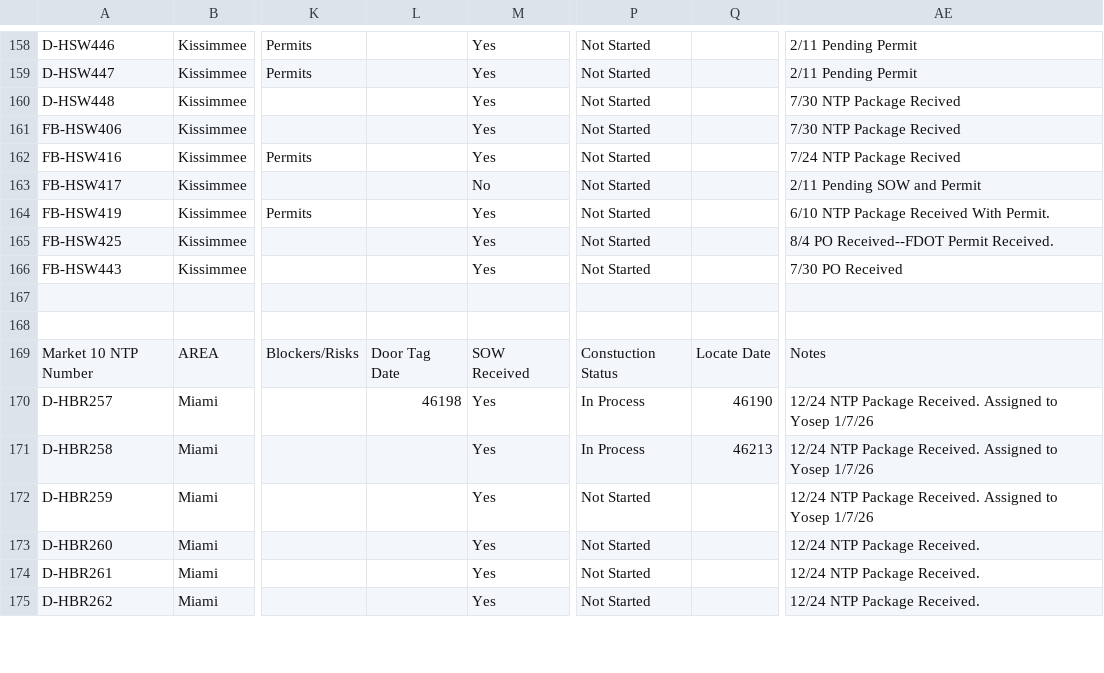
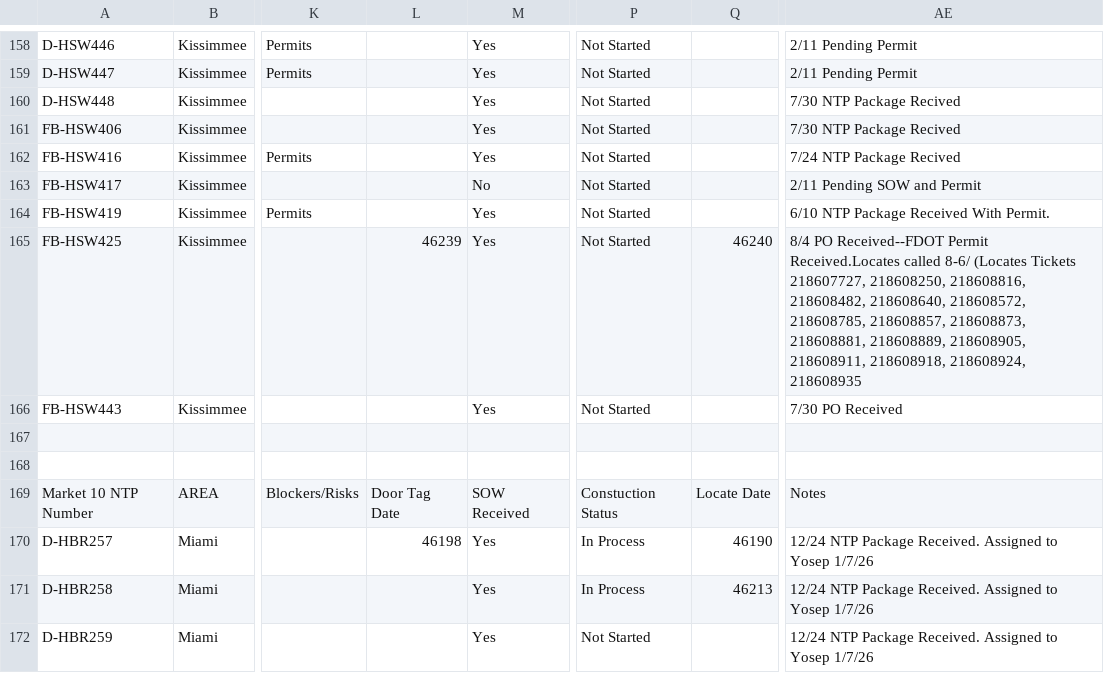
Before and after one commit to JCKraus1/Tillman-Dashboard, a CSV file: tillman-project.csv, drawn as a sheet; only a part is shown, gaps mark what is left out; the shorter side is filled out with more unchanged rows; the diff names each change by its address in the sheet, - before the commit and + after, or states it on an @@ line.

Commit message:
Automated CSV update every 6 hours

```diff
--- a/tillman-project.csv
+++ b/tillman-project.csv
-L165: (empty)
+L165: 46239
-Q165: (empty)
+Q165: 46240
-AE165: …Received--FDOT Permit Received.
+AE165: …Received--FDOT Permit Received.Locates called 8-6/ (Locates Tickets 218607727, 218608250, 218608816, 218608482, 218608640, 218608572, 218608785, 218608857, 218608873, 218608881, 218608889, 218608905, 218608911, 218608918, 218608924, 218608935
```
